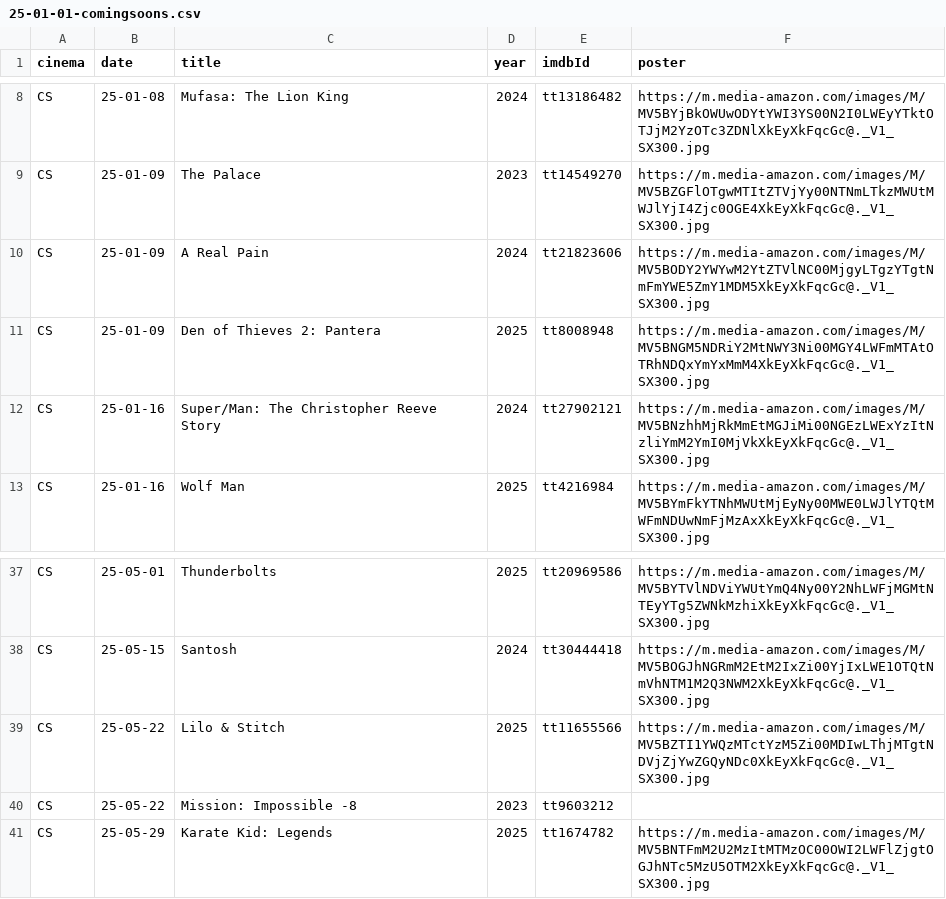
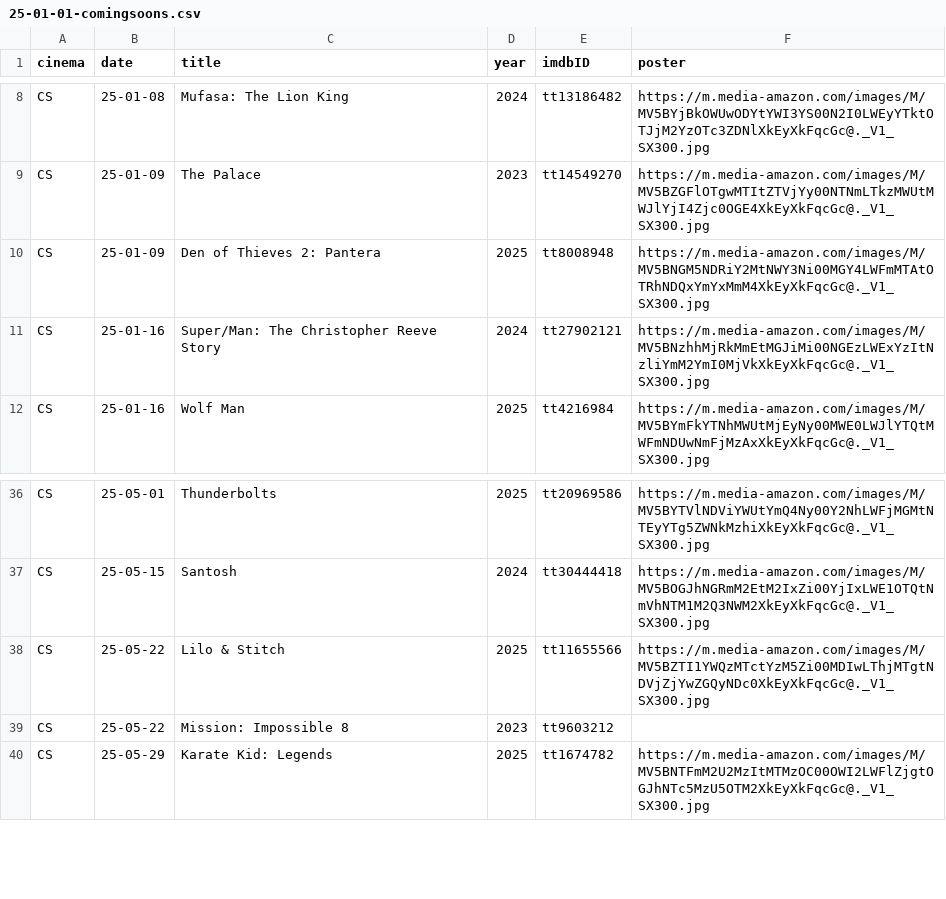
Before and after one commit to jeremyjacob101/kartiseret, a CSV file: public/CSVs/25-01-01-comingsoons.csv, drawn as a sheet; only a part is shown, gaps mark what is left out; removed rows and columns are numbered as before the commit, all else as after; the diff names each change by its address in the sheet, - before the commit and + after, or states it on an @@ line.

```diff
--- a/public/CSVs/25-01-01-comingsoons.csv
+++ b/public/CSVs/25-01-01-comingsoons.csv
-E1: imdbId
+E1: imdbID
-row 10: CS | 25-01-09 | A Real Pain | 2024 | tt21823606 | https://m.media-amazon.com/images/M/MV5BODY2YWYwM2YtZTVlNC00MjgyLTgzYTgtNmFmYWE5ZmY1MDM5XkEyXkFqcGc@._V1_SX300.jpg
-C39 (title): Mission: Impossible -8
+C39 (title): Mission: Impossible 8
```
Also changed, not shown: 6 other files.
